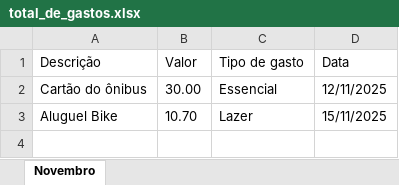
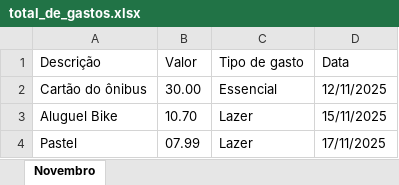
Before and after one commit to Ginhoh/EgidePlan, an Excel workbook: total_de_gastos.xlsx, sheet Novembro, drawn as a sheet; values as stored, in another font and other column widths than the file's, no borders; the diff names each change by its address in the sheet, - before the commit and + after, or states it on an @@ line.

```diff
--- a/total_de_gastos.xlsx (sheet Novembro)
+++ b/total_de_gastos.xlsx (sheet Novembro)
+row 4: Pastel | 07.99 | Lazer | 17/11/2025
```
Also changed, not shown: 3 other files.
